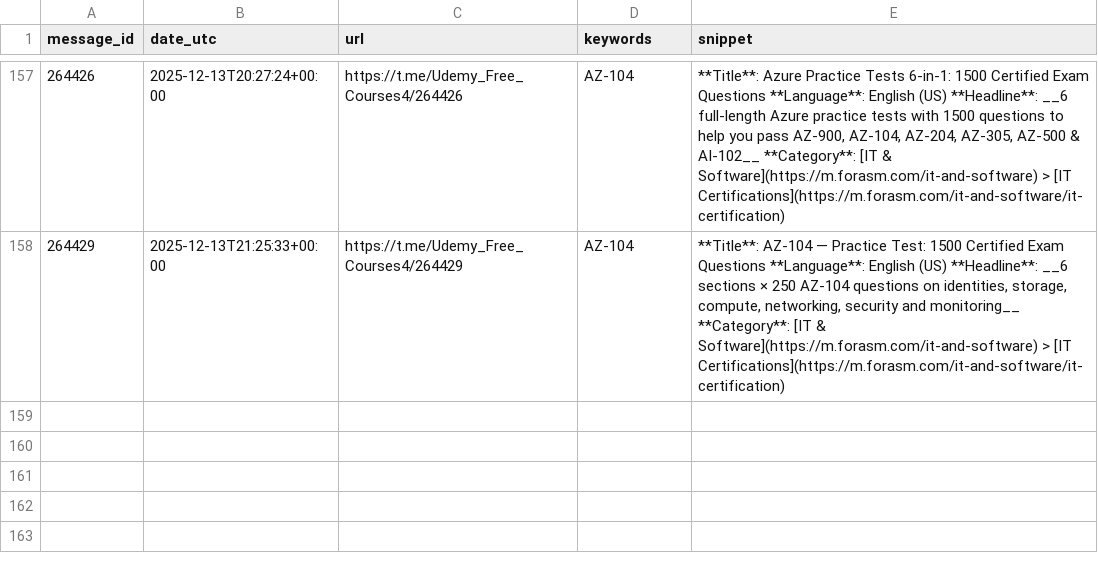
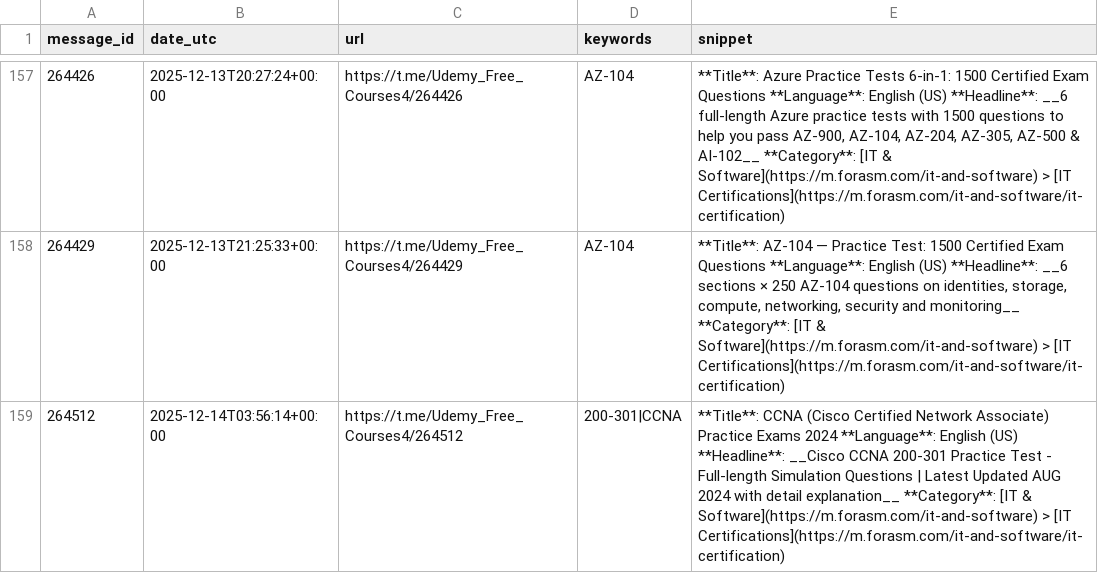
Before and after one commit to mathislef34/Udemy_Formation_Scanner, a CSV file: docs/findings.csv, drawn as a sheet; only a part is shown, gaps mark what is left out; the diff names each change by its address in the sheet, - before the commit and + after, or states it on an @@ line.

```diff
--- a/docs/findings.csv
+++ b/docs/findings.csv
+row 159: 264512 | 2025-12-14T03:56:14+00:00 | https://t.me/Udemy_Free_Courses4/264512 | 200-301|CCNA | **Title**: CCNA (Cisco Certified Network Associate) Practice Exams 2024 **Language**: English (US) **Headline**: __Cisco CCNA 200-301 Practice Test - Full-length Simulation Questions | Latest Updated AUG 2024 with detail explanation__ **Category**: [IT & Software](https://m.forasm.com/it-and-software) > [IT Certifications](https://m.forasm.com/it-and-software/it-certification)
```
Also changed, not shown: findings.csv, 1 other file.
